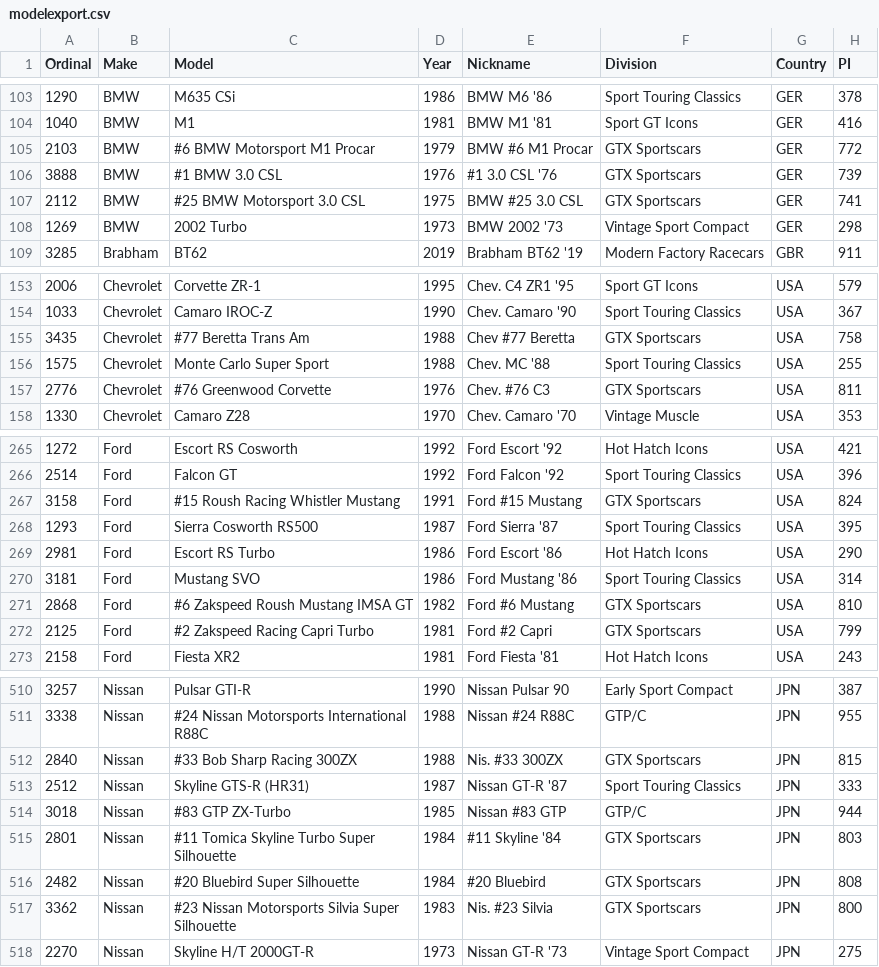
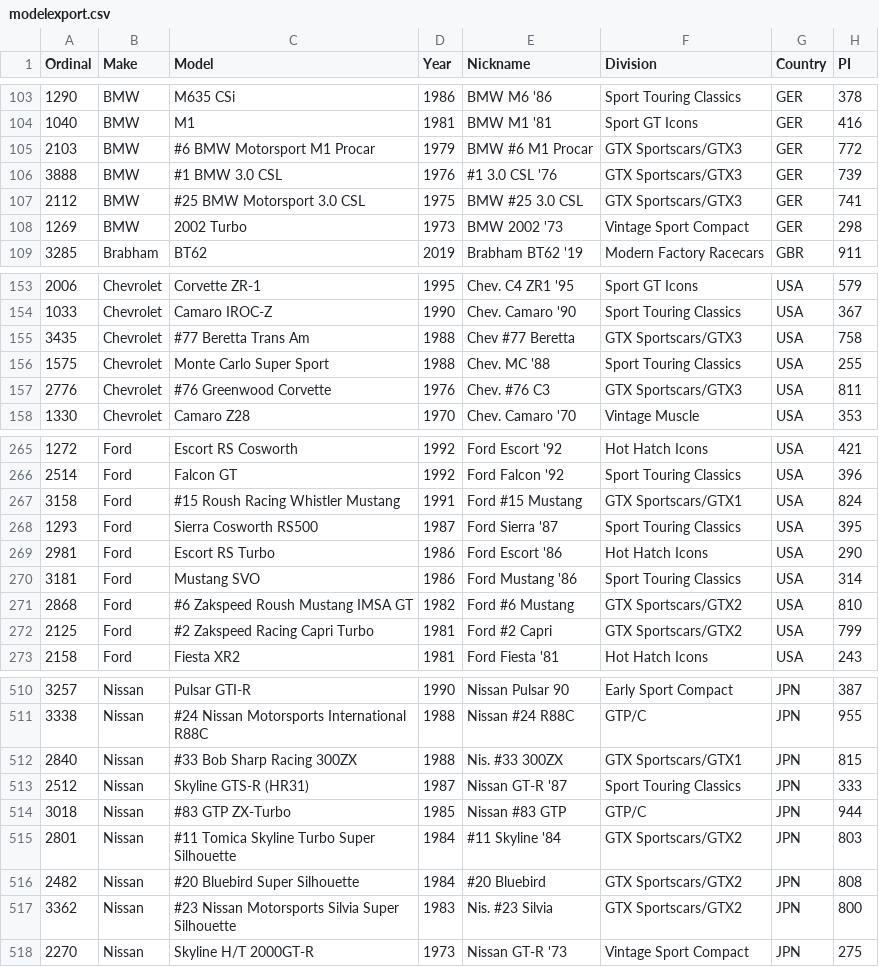
Before and after one commit to AmiralPatate/FM23Data, a CSV file: modelexport.csv, drawn as a sheet; only a part is shown, gaps mark what is left out; the diff covers the shown part only; the diff names each change by its address in the sheet, - before the commit and + after, or states it on an @@ line.

Commit message:
Automatic data update 25-03-15@10:05

```diff
--- a/modelexport.csv
+++ b/modelexport.csv
-F105:F107 (Division): GTX Sportscars
+F105:F107 (Division): GTX Sportscars/GTX3
-F155 (Division): GTX Sportscars
+F155 (Division): GTX Sportscars/GTX3
-F157 (Division): GTX Sportscars
+F157 (Division): GTX Sportscars/GTX3
-F267 (Division): GTX Sportscars
+F267 (Division): GTX Sportscars/GTX1
-F271:F272 (Division): GTX Sportscars
+F271:F272 (Division): GTX Sportscars/GTX2
-F512 (Division): GTX Sportscars
+F512 (Division): GTX Sportscars/GTX1
-F515:F517 (Division): GTX Sportscars
+F515:F517 (Division): GTX Sportscars/GTX2
```
Also changed, not shown: 10 edited cells elsewhere in this file.
